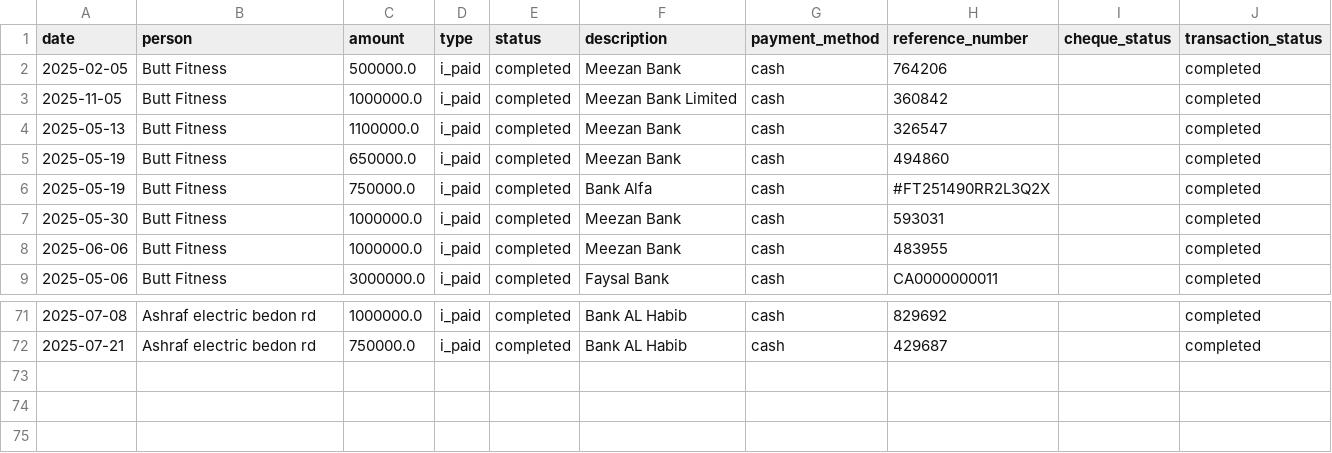
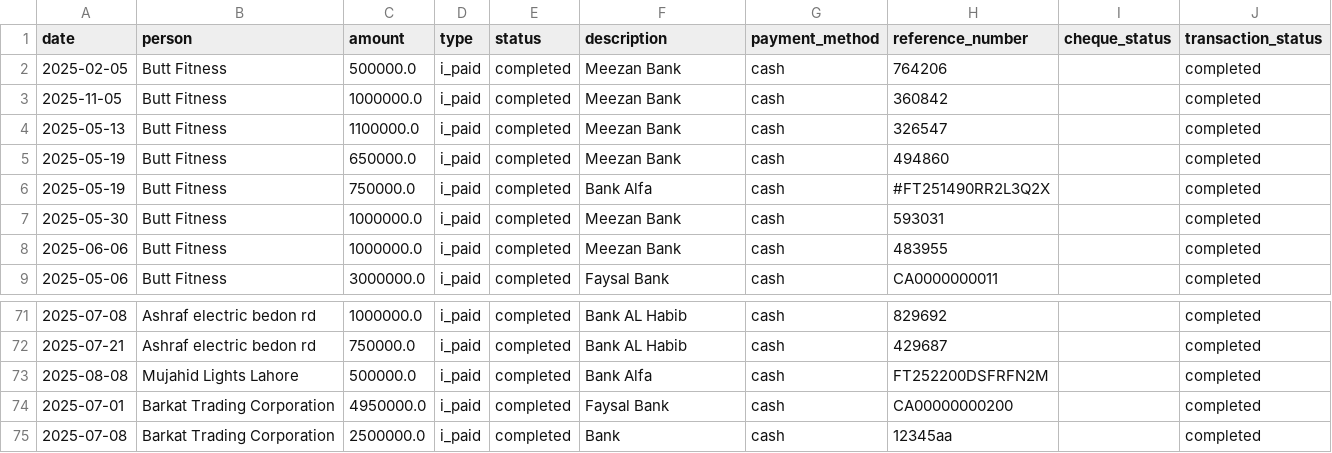
Before and after one commit to WorkProfile-web/payments-summary, a CSV file: payments.csv, drawn as a sheet; only a part is shown, gaps mark what is left out.

Commit message:
Automated update: payment records

```diff
--- a/payments.csv
+++ b/payments.csv
@@ -2,3 +2,3 @@ date,person,amount,type,status,description,payment_method,reference_number,chequ
 2025-02-05,Butt Fitness,500000.0,i_paid,completed,Meezan Bank,cash,764206,,completed
-2025-11-05,Butt Fitness,1000000.0,i_paid,completed,Meezan Bank Limited,cash,360842,,completed
+2025-11-05,Butt Fitness,1000000.0,i_paid,completed,Meezan Bank,cash,360842,,completed
 2025-05-13,Butt Fitness,1100000.0,i_paid,completed,Meezan Bank,cash,326547,,completed
@@ -72 +72,4 @@ date,person,amount,type,status,description,payment_method,reference_number,chequ
 2025-07-21,Ashraf electric bedon rd,750000.0,i_paid,completed,Bank AL Habib,cash,429687,,completed
+2025-08-08,Mujahid Lights Lahore,500000.0,i_paid,completed,Bank Alfa,cash,FT252200DSFRFN2M,,completed
+2025-07-01,Barkat Trading Corporation,4950000.0,i_paid,completed,Faysal Bank,cash,CA00000000200,,completed
+2025-07-08,Barkat Trading Corporation,2500000.0,i_paid,completed,Bank,cash,12345aa,,completed
```
Also changed, not shown: client_expenses.csv, 2 other files.
